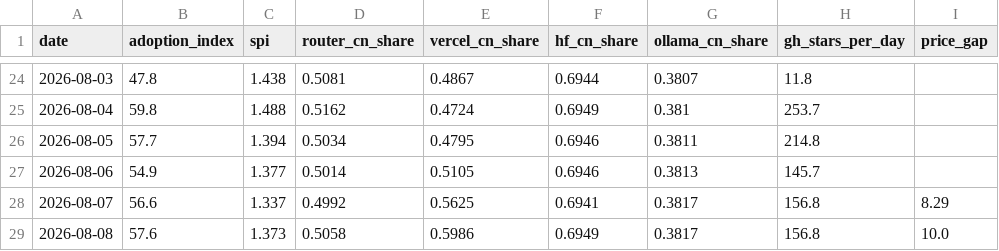
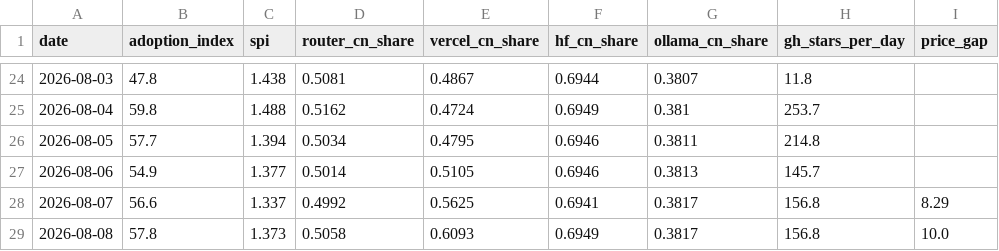
Before and after one commit to mishablank/Omen-AI-Trade-the-AI-Revolution, a CSV file: omen/china-metrics.csv, drawn as a sheet; only a part is shown, gaps mark what is left out; the diff names each change by its address in the sheet, - before the commit and + after, or states it on an @@ line.

```diff
--- a/omen/china-metrics.csv
+++ b/omen/china-metrics.csv
-B29 (adoption_index): 57.6
+B29 (adoption_index): 57.8
-E29 (vercel_cn_share): 0.5986
+E29 (vercel_cn_share): 0.6093
```
Also changed, not shown: omen/capex-snapshots.csv, omen/china-snapshots.csv, 5 other files.
